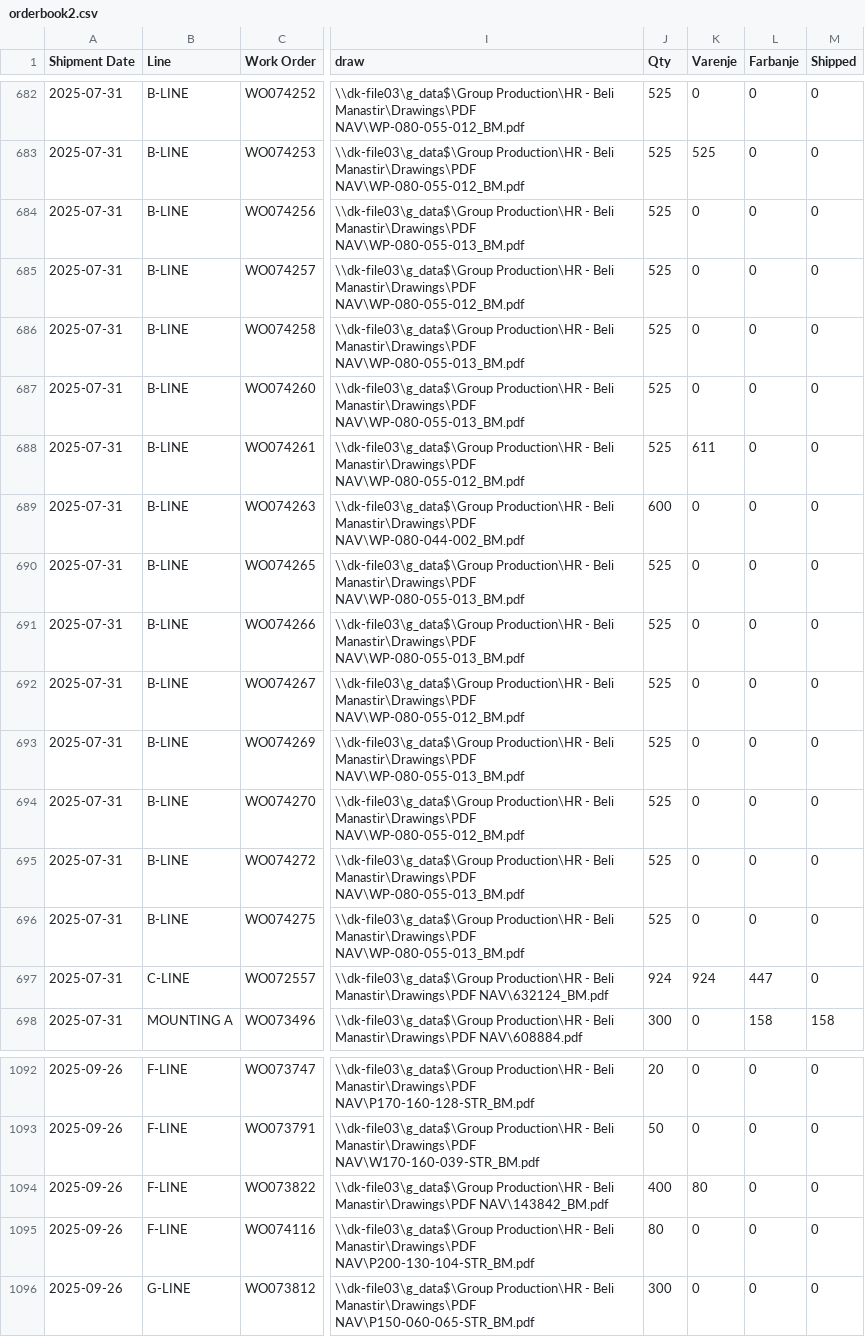
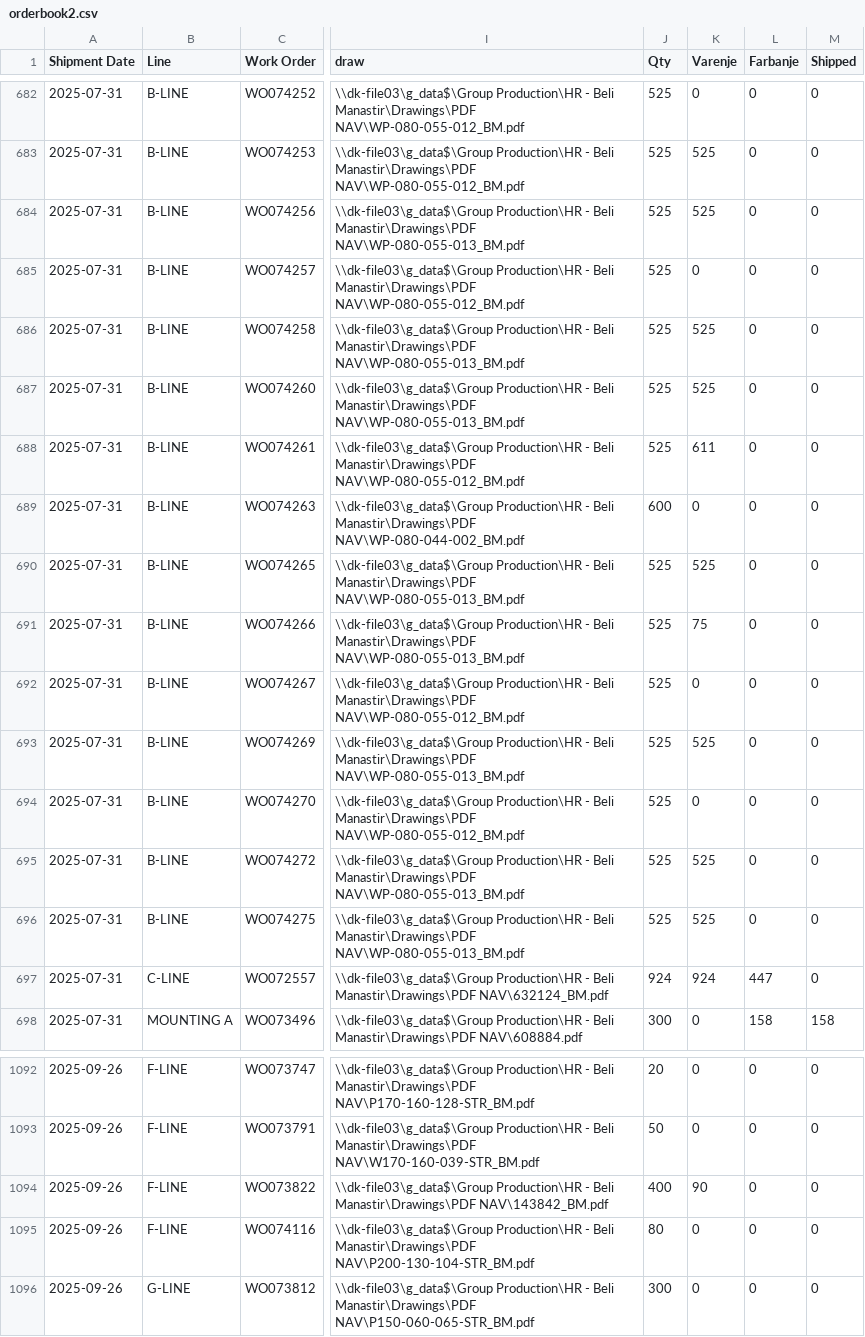
Before and after one commit to c4k120/testing, a CSV file: orderbook2.csv, drawn as a sheet; only a part is shown, gaps mark what is left out; the diff names each change by its address in the sheet, - before the commit and + after, or states it on an @@ line.

```diff
--- a/orderbook2.csv
+++ b/orderbook2.csv
-K684 (Varenje): 0
+K684 (Varenje): 525
-K686:K687 (Varenje): 0
+K686:K687 (Varenje): 525
-K690 (Varenje): 0
+K690 (Varenje): 525
-K691 (Varenje): 0
+K691 (Varenje): 75
-K693 (Varenje): 0
+K693 (Varenje): 525
-K695:K696 (Varenje): 0
+K695:K696 (Varenje): 525
-K1094 (Varenje): 80
+K1094 (Varenje): 90
```
